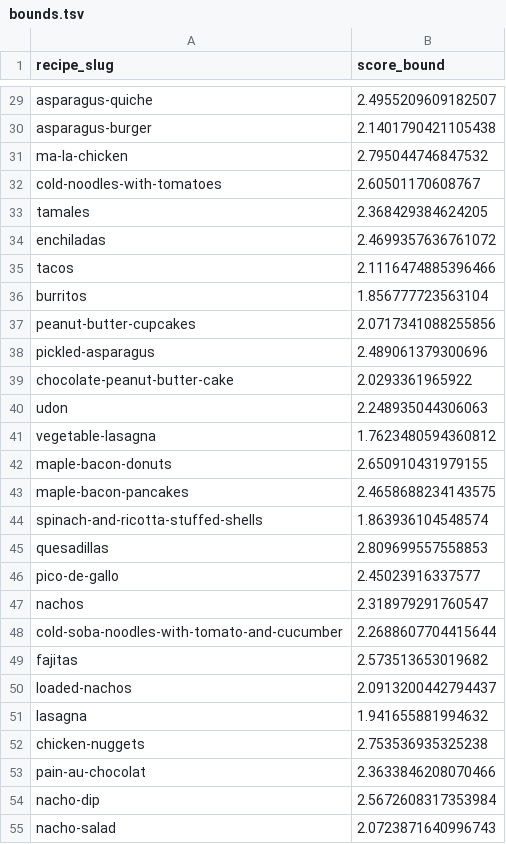
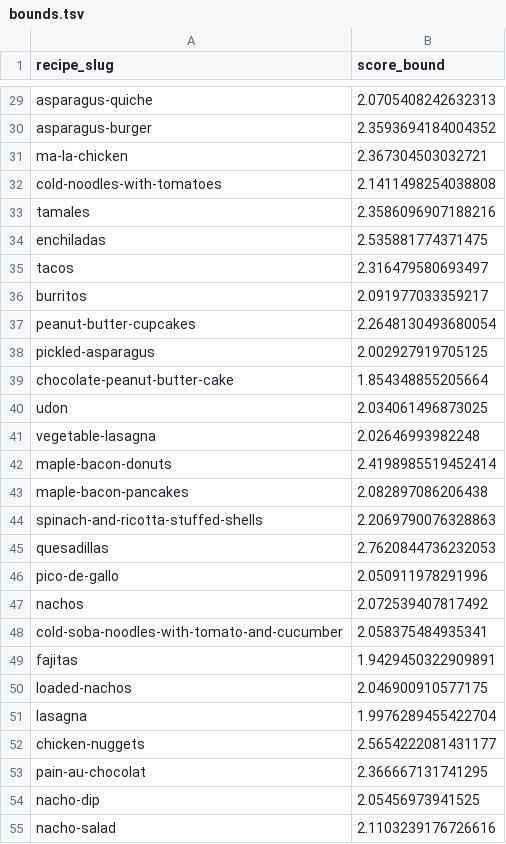
Before and after one commit to veniola/dx704-project-04, a TSV file: bounds.tsv, drawn as a sheet; only a part is shown, gaps mark what is left out; the diff covers the shown part only; the diff names each change by its address in the sheet, - before the commit and + after, or states it on an @@ line.

```diff
--- a/bounds.tsv
+++ b/bounds.tsv
-B29 (score_bound): 2.4955209609182507
+B29 (score_bound): 2.0705408242632313
-B30 (score_bound): 2.1401790421105438
+B30 (score_bound): 2.3593694184004352
-B31 (score_bound): 2.795044746847532
+B31 (score_bound): 2.367304503032721
-B32 (score_bound): 2.60501170608767
+B32 (score_bound): 2.1411498254038808
-B33 (score_bound): 2.368429384624205
+B33 (score_bound): 2.3586096907188216
-B34 (score_bound): 2.4699357636761072
+B34 (score_bound): 2.535881774371475
-B35 (score_bound): 2.1116474885396466
+B35 (score_bound): 2.316479580693497
-B36 (score_bound): 1.856777723563104
+B36 (score_bound): 2.091977033359217
-B37 (score_bound): 2.0717341088255856
+B37 (score_bound): 2.2648130493680054
-B38 (score_bound): 2.489061379300696
+B38 (score_bound): 2.002927919705125
-B39 (score_bound): 2.0293361965922
+B39 (score_bound): 1.854348855205664
-B40 (score_bound): 2.248935044306063
+B40 (score_bound): 2.034061496873025
-B41 (score_bound): 1.7623480594360812
+B41 (score_bound): 2.02646993982248
-B42 (score_bound): 2.650910431979155
+B42 (score_bound): 2.4198985519452414
-B43 (score_bound): 2.4658688234143575
+B43 (score_bound): 2.082897086206438
-B44 (score_bound): 1.863936104548574
+B44 (score_bound): 2.2069790076328863
-B45 (score_bound): 2.809699557558853
+B45 (score_bound): 2.7620844736232053
-B46 (score_bound): 2.45023916337577
+B46 (score_bound): 2.050911978291996
-B47 (score_bound): 2.318979291760547
+B47 (score_bound): 2.072539407817492
-B48 (score_bound): 2.2688607704415644
+B48 (score_bound): 2.058375484935341
-B49 (score_bound): 2.573513653019682
+B49 (score_bound): 1.9429450322909891
-B50 (score_bound): 2.0913200442794437
+B50 (score_bound): 2.046900910577175
-B51 (score_bound): 1.941655881994632
+B51 (score_bound): 1.9976289455422704
-B52 (score_bound): 2.753536935325238
+B52 (score_bound): 2.5654222081431177
-B53 (score_bound): 2.3633846208070466
+B53 (score_bound): 2.366667131741295
-B54 (score_bound): 2.5672608317353984
+B54 (score_bound): 2.05456973941525
-B55 (score_bound): 2.0723871640996743
+B55 (score_bound): 2.1103239176726616
```
Also changed, not shown: 73 edited cells elsewhere in this file, estimates.tsv, model.tsv, 3 other files.
